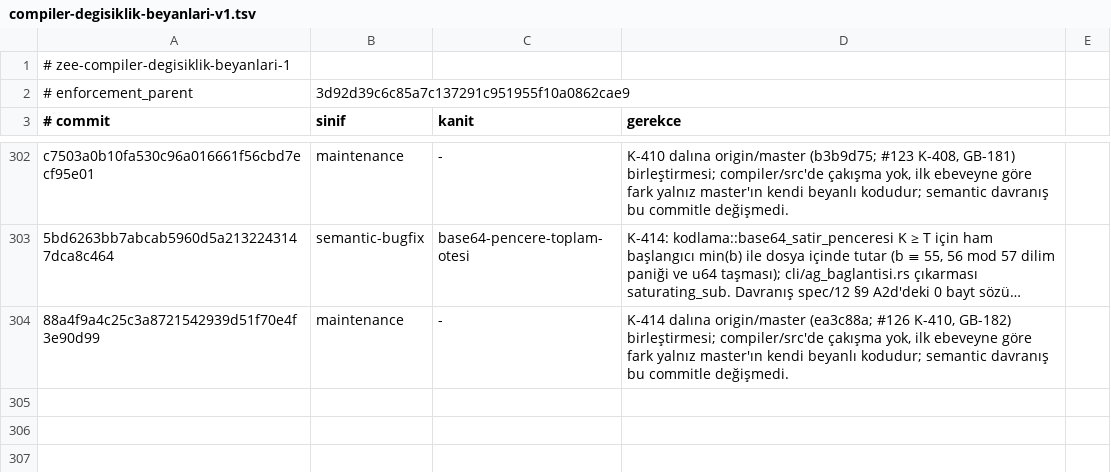
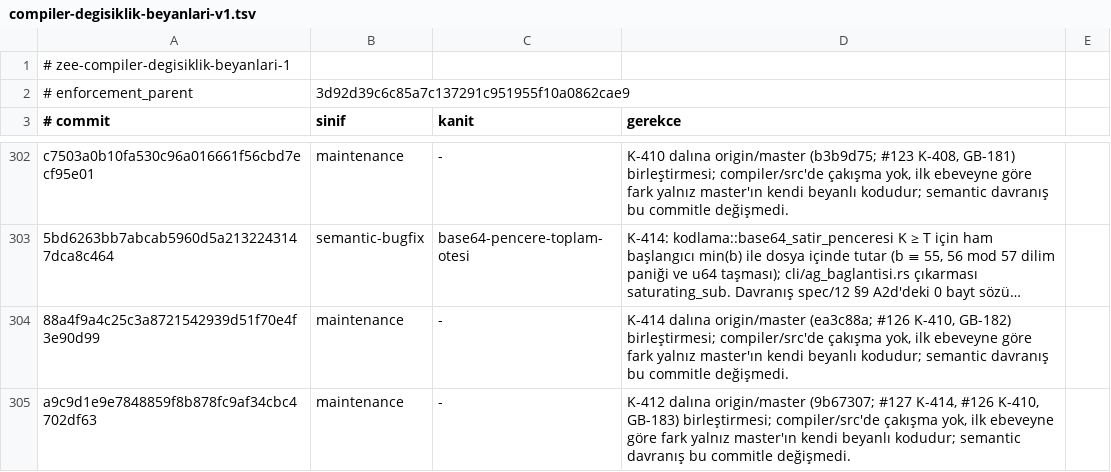
Before and after one commit to merbay-erp/zee, a TSV file: docs/compiler-degisiklik-beyanlari-v1.tsv, drawn as a sheet; only a part is shown, gaps mark what is left out; long unchanged cells end in ….

```diff
--- a/docs/compiler-degisiklik-beyanlari-v1.tsv
+++ b/docs/compiler-degisiklik-beyanlari-v1.tsv
@@ -304 +304,2 @@ c7503a0b10fa530c96a016661f56cbd7ecf95e01	maintenance	-	K-410 dalına origin/mast
 88a4f9a4c25c3a8721542939d51f70e4f3e90d99	maintenance	-	K-414 dalına origin/master (ea3c88a; #126 K-410, GB-182) birleştirmesi; compiler/src'de çakışma yok, ilk ebeveyne göre fark yalnız master'ın kendi beyanlı kodudur; semantic davranış bu commitle değişmedi.
+a9c9d1e9e7848859f8b878fc9af34cbc4702df63	maintenance	-	K-412 dalına origin/master (9b67307; #127 K-414, #126 K-410, GB-183) birleştirmesi; compiler/src'de çakışma yok, ilk ebeveyne göre fark yalnız master'ın kendi beyanlı kodudur; semantic davranış bu commitle değişmedi.
```
Also changed, not shown: docs/core-freeze-beyanlari-v1.tsv, 1 other file.
